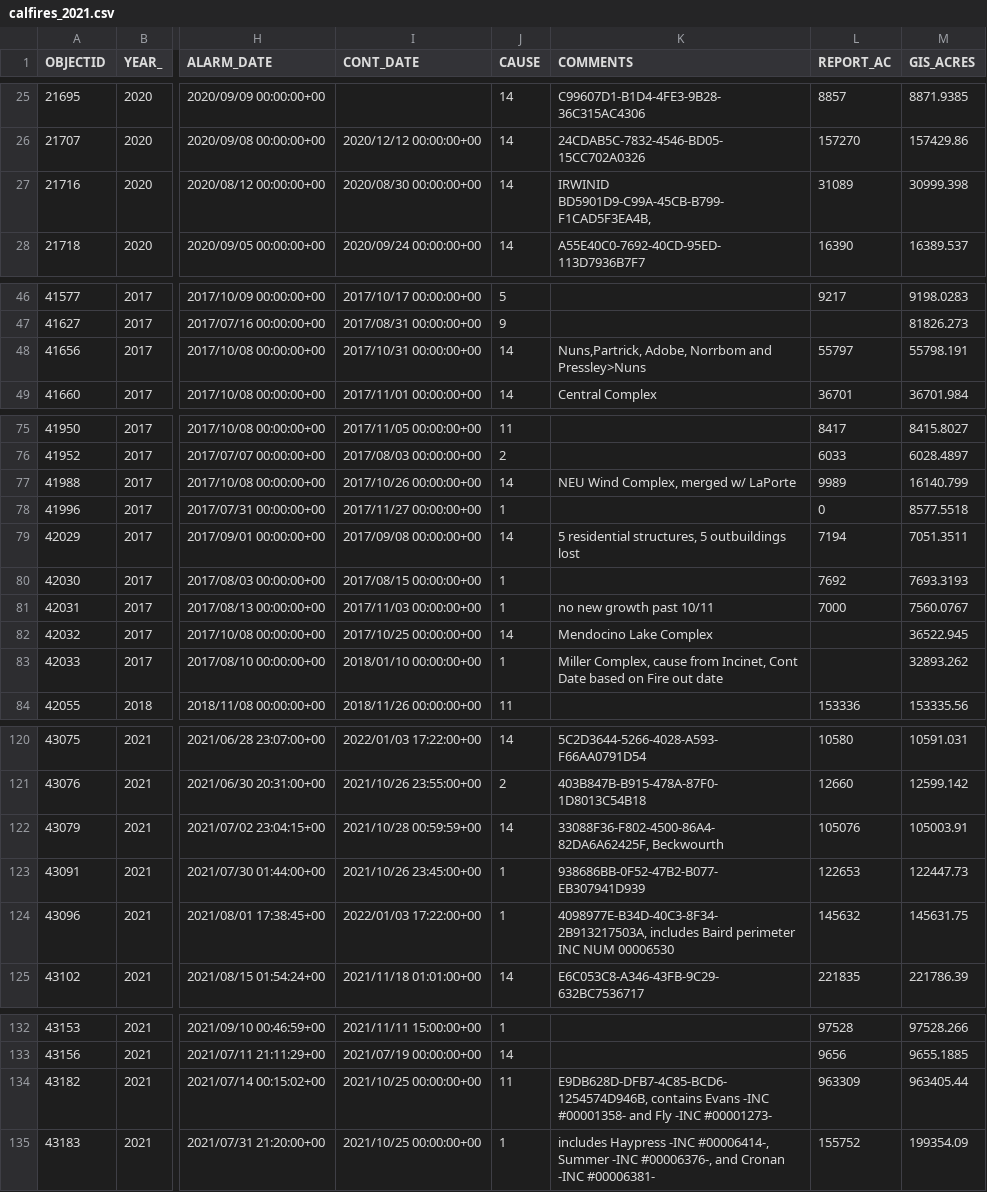
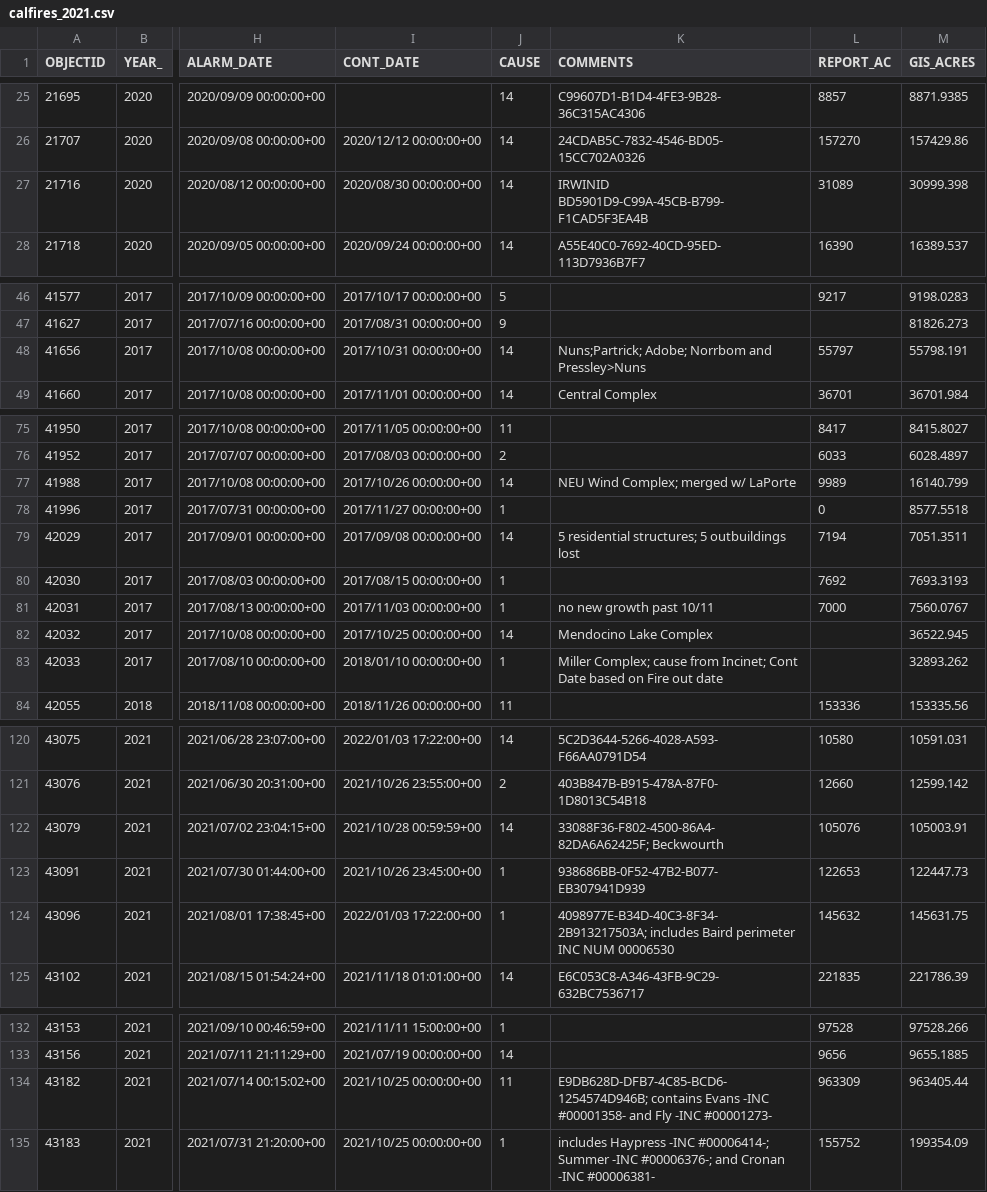
Before and after one commit to biodataprog/2022_hw2-jwuw001, a CSV file: calfires_2021.csv, drawn as a sheet; only a part is shown, gaps mark what is left out; the diff covers the shown part only; the diff names each change by its address in the sheet, - before the commit and + after, or states it on an @@ line.

Commit message:
Deleted all extra commas and replaced with ;
in Comments section (column 11)

```diff
--- a/calfires_2021.csv
+++ b/calfires_2021.csv
-K27 (COMMENTS): IRWINID BD5901D9-C99A-45CB-B799-F1CAD5F3EA4B,
+K27 (COMMENTS): IRWINID BD5901D9-C99A-45CB-B799-F1CAD5F3EA4B
-K48 (COMMENTS): Nuns,Partrick, Adobe, Norrbom and…
+K48 (COMMENTS): Nuns;Partrick; Adobe; Norrbom and…
-K77 (COMMENTS): NEU Wind Complex, merged w/ LaPorte
+K77 (COMMENTS): NEU Wind Complex; merged w/ LaPorte
-K79 (COMMENTS): 5 residential structures, 5 outbuildings lost
+K79 (COMMENTS): 5 residential structures; 5 outbuildings lost
-K83 (COMMENTS): Miller Complex, cause from Incinet, Cont Date…
+K83 (COMMENTS): Miller Complex; cause from Incinet; Cont Date…
-K122 (COMMENTS): 33088F36-F802-4500-86A4-82DA6A62425F, Beckwourth
+K122 (COMMENTS): 33088F36-F802-4500-86A4-82DA6A62425F; Beckwourth
-K124 (COMMENTS): 4098977E-B34D-40C3-8F34-2B913217503A, includes Baird…
+K124 (COMMENTS): 4098977E-B34D-40C3-8F34-2B913217503A; includes Baird…
-K134 (COMMENTS): E9DB628D-DFB7-4C85-BCD6-1254574D946B, contains Evans…
+K134 (COMMENTS): E9DB628D-DFB7-4C85-BCD6-1254574D946B; contains Evans…
-K135 (COMMENTS): …Haypress -INC #00006414-, Summer -INC #00006376-, and Cronan…
+K135 (COMMENTS): …Haypress -INC #00006414-; Summer -INC #00006376-; and Cronan…
```
Also changed, not shown: 2 edited cells elsewhere in this file.
